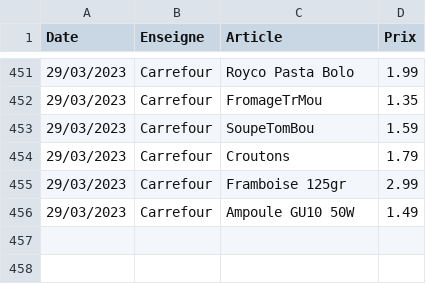
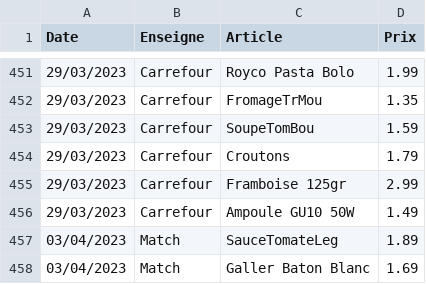
Before and after one commit to TuxStory/ComPrix, a CSV file: ArticlesData.csv, drawn as a sheet; only a part is shown, gaps mark what is left out.

Commit message:
DataBase Update

```diff
--- a/ArticlesData.csv
+++ b/ArticlesData.csv
@@ -456 +456,3 @@ Date,Enseigne,Article,Prix
 29/03/2023,Carrefour,Ampoule GU10 50W,1.49
+03/04/2023,Match,SauceTomateLeg,1.89
+03/04/2023,Match,Galler Baton Blanc,1.69
```
Also changed, not shown: 2 other files.
